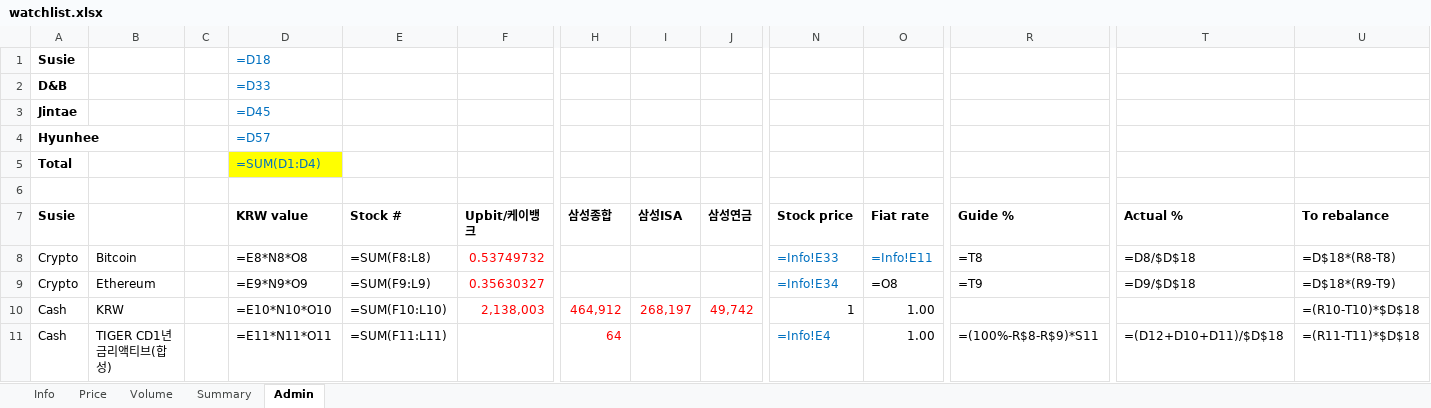
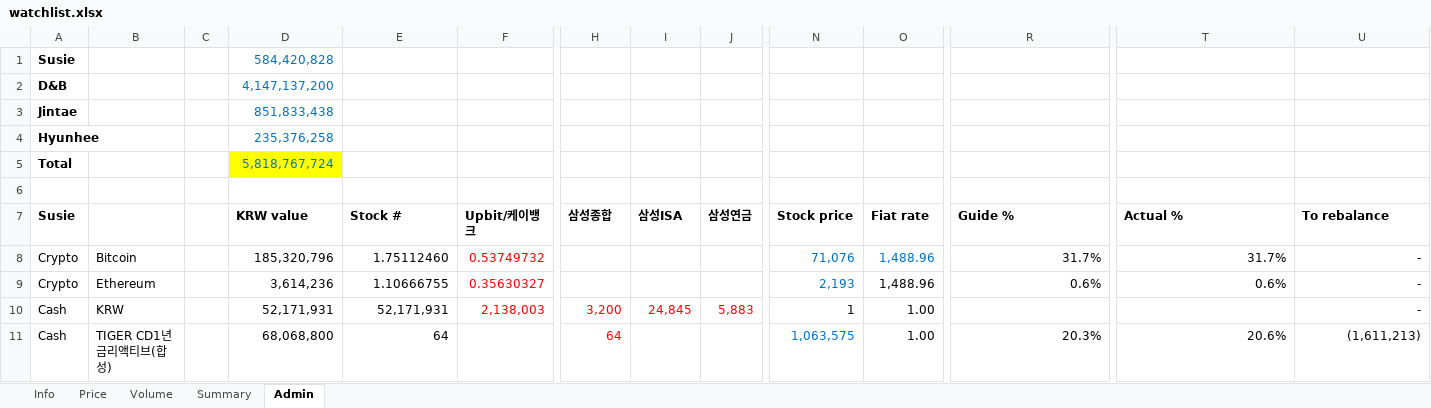
Before and after one commit to jtkimpr/finance-watch, an Excel workbook: data/watchlist.xlsx, sheet Admin, drawn as a sheet; only a part is shown, gaps mark what is left out; values as stored, in another font and other column widths than the file's, no borders; formulas without a stored value are shown as written; the diff covers the shown part only; the diff names each change by its address in the sheet, - before the commit and + after, or states it on an @@ line.

```diff
--- a/data/watchlist.xlsx (sheet Admin)
+++ b/data/watchlist.xlsx (sheet Admin)
-D1 (KRW value): =D18
+D1 (KRW value): 584,420,828
-D2 (KRW value): =D33
+D2 (KRW value): 4,147,137,200
-D3 (KRW value): =D45
+D3 (KRW value): 851,833,438
-D4 (KRW value): =D57
+D4 (KRW value): 235,376,258
-D5 (KRW value): =SUM(D1:D4)
+D5 (KRW value): 5,818,767,724
-D8 (KRW value): =E8*N8*O8
+D8 (KRW value): 185,320,796
-E8 (Stock #): =SUM(F8:L8)
+E8 (Stock #): 1.75112460
-N8 (Stock price): =Info!E33
+N8 (Stock price): 71,076
-O8 (Fiat rate): =Info!E11
+O8 (Fiat rate): 1,488.96
-R8 (Guide %): =T8
+R8 (Guide %): 31.7%
-T8 (Actual %): =D8/$D$18
+T8 (Actual %): 31.7%
-U8 (To rebalance): =D$18*(R8-T8)
+U8 (To rebalance): -
-D9 (KRW value): =E9*N9*O9
+D9 (KRW value): 3,614,236
-E9 (Stock #): =SUM(F9:L9)
+E9 (Stock #): 1.10666755
-N9 (Stock price): =Info!E34
+N9 (Stock price): 2,193
-O9 (Fiat rate): =O8
+O9 (Fiat rate): 1,488.96
-R9 (Guide %): =T9
+R9 (Guide %): 0.6%
-T9 (Actual %): =D9/$D$18
+T9 (Actual %): 0.6%
-U9 (To rebalance): =D$18*(R9-T9)
+U9 (To rebalance): -
-D10 (KRW value): =E10*N10*O10
+D10 (KRW value): 52,171,931
-E10 (Stock #): =SUM(F10:L10)
+E10 (Stock #): 52,171,931
-H10 (삼성종합): 464,912
+H10 (삼성종합): 3,200
-I10 (삼성ISA): 268,197
+I10 (삼성ISA): 24,845
-J10 (삼성연금): 49,742
+J10 (삼성연금): 5,883
-U10 (To rebalance): =(R10-T10)*$D$18
+U10 (To rebalance): -
-D11 (KRW value): =E11*N11*O11
+D11 (KRW value): 68,068,800
-E11 (Stock #): =SUM(F11:L11)
+E11 (Stock #): 64
-N11 (Stock price): =Info!E4
+N11 (Stock price): 1,063,575
-R11 (Guide %): =(100%-R$8-R$9)*S11
+R11 (Guide %): 20.3%
-T11 (Actual %): =(D12+D10+D11)/$D$18
+T11 (Actual %): 20.6%
-U11 (To rebalance): =(R11-T11)*$D$18
+U11 (To rebalance): (1,611,213)
```
Also changed, not shown: 4 added rows, 4 removed rows and 232 edited cells elsewhere in this sheet, sheet Summary, sheet Info.
